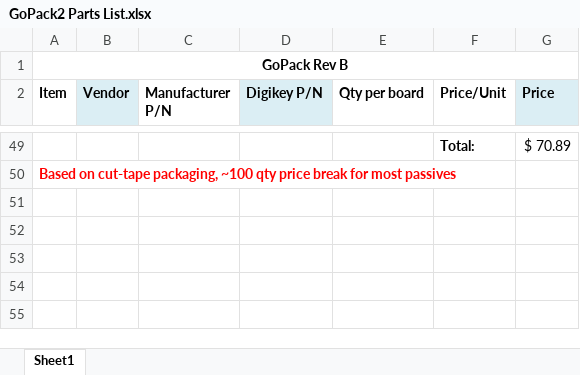
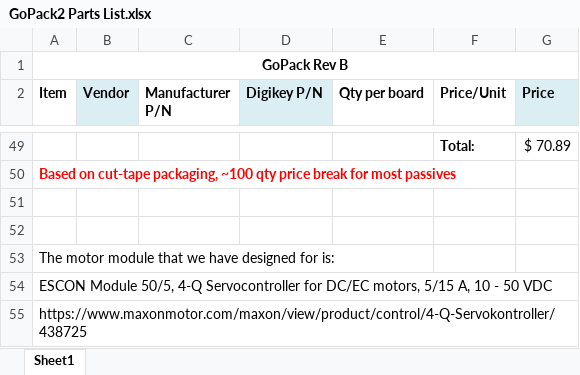
Before and after one commit to Mellondawg/raspberry-pic-gopack, an Excel workbook: GoPack v2.0 - Pi 3 Simulink r2017b/GoPack Board Rev A/GoPack2 Parts List.xlsx, sheet Sheet1, drawn as a sheet; only a part is shown, gaps mark what is left out; values as stored, in another font and other column widths than the file's, no borders; the diff names each change by its address in the sheet, - before the commit and + after, or states it on an @@ line.

Commit message:
Added link to motor module

```diff
--- a/GoPack v2.0 - Pi 3 Simulink r2017b/GoPack Board Rev A/GoPack2 Parts List.xlsx (sheet Sheet1)
+++ b/GoPack v2.0 - Pi 3 Simulink r2017b/GoPack Board Rev A/GoPack2 Parts List.xlsx (sheet Sheet1)
+row 51: (empty)
+row 52: (empty)
+row 53: The motor module that we have designed for is:
+row 54: ESCON Module 50/5, 4-Q Servocontroller for DC/EC motors, 5/15 A, 10 - 50 VDC
+row 55: https://www.maxonmotor.com/maxon/view/product/control/4-Q-Servokontroller/438725
```
